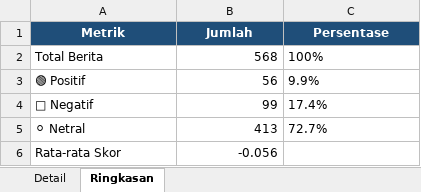
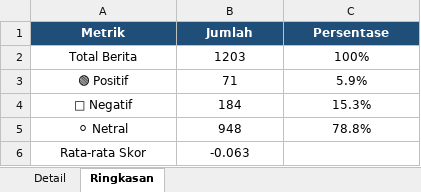
Before and after one commit to adiorany3/sembako-dashboard, an Excel workbook: data/sentimen_berita.xlsx, sheet Ringkasan, drawn as a sheet; values as stored, in another font and other column widths than the file's, no borders; charts and pictures not drawn; the diff names each change by its address in the sheet, - before the commit and + after, or states it on an @@ line.

```diff
--- a/data/sentimen_berita.xlsx (sheet Ringkasan)
+++ b/data/sentimen_berita.xlsx (sheet Ringkasan)
-A2:A6 alignment: left
+A2:A6 alignment: center
-B2 (Jumlah): 568
+B2 (Jumlah): 1203
-B2:B6 alignment: right
+B2:B6 alignment: center
-C2:C5 alignment: left
+C2:C5 alignment: center
-B3 (Jumlah): 56
+B3 (Jumlah): 71
-C3 (Persentase): 9.9%
+C3 (Persentase): 5.9%
-B4 (Jumlah): 99
+B4 (Jumlah): 184
-C4 (Persentase): 17.4%
+C4 (Persentase): 15.3%
-B5 (Jumlah): 413
+B5 (Jumlah): 948
-C5 (Persentase): 72.7%
+C5 (Persentase): 78.8%
-B6 (Jumlah): -0.056
+B6 (Jumlah): -0.063
```
Also changed, not shown: sheet Detail, charts or pictures, data/harga_emas.xlsx, data/harga_pertanian_ternak.xlsx, 25 other files.
